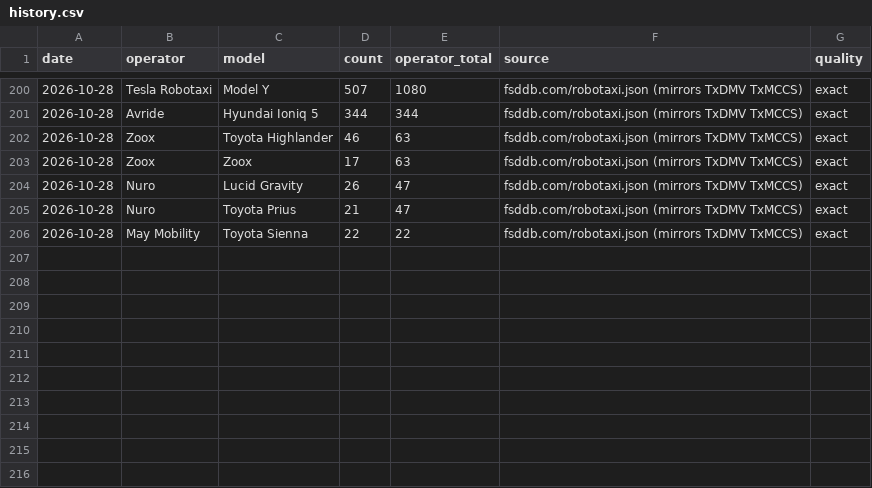
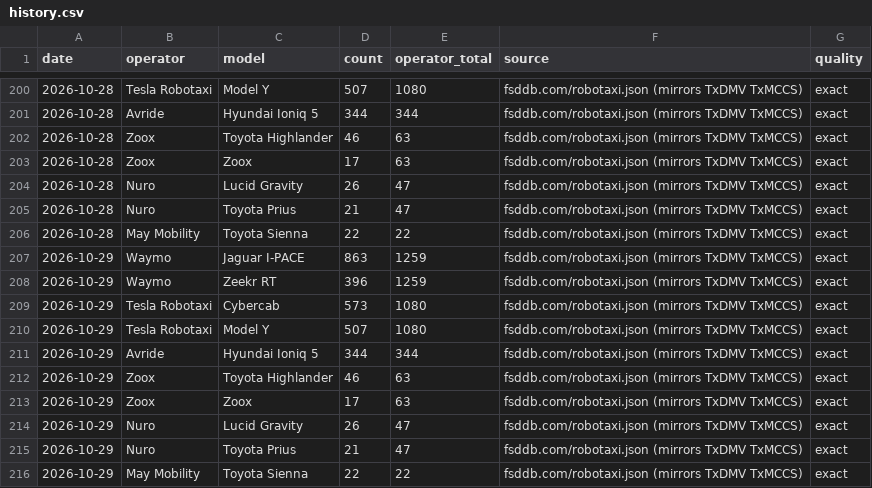
Before and after one commit to matthewsvm/cybercab-dashboard, a CSV file: data/history.csv, drawn as a sheet; only a part is shown, gaps mark what is left out.

```diff
--- a/data/history.csv
+++ b/data/history.csv
@@ -206 +206,11 @@ date,operator,model,count,operator_total,source,quality
 2026-10-28,May Mobility,Toyota Sienna,22,22,fsddb.com/robotaxi.json (mirrors TxDMV TxMCCS),exact
+2026-10-29,Waymo,Jaguar I-PACE,863,1259,fsddb.com/robotaxi.json (mirrors TxDMV TxMCCS),exact
+2026-10-29,Waymo,Zeekr RT,396,1259,fsddb.com/robotaxi.json (mirrors TxDMV TxMCCS),exact
+2026-10-29,Tesla Robotaxi,Cybercab,573,1080,fsddb.com/robotaxi.json (mirrors TxDMV TxMCCS),exact
+2026-10-29,Tesla Robotaxi,Model Y,507,1080,fsddb.com/robotaxi.json (mirrors TxDMV TxMCCS),exact
+2026-10-29,Avride,Hyundai Ioniq 5,344,344,fsddb.com/robotaxi.json (mirrors TxDMV TxMCCS),exact
+2026-10-29,Zoox,Toyota Highlander,46,63,fsddb.com/robotaxi.json (mirrors TxDMV TxMCCS),exact
+2026-10-29,Zoox,Zoox,17,63,fsddb.com/robotaxi.json (mirrors TxDMV TxMCCS),exact
+2026-10-29,Nuro,Lucid Gravity,26,47,fsddb.com/robotaxi.json (mirrors TxDMV TxMCCS),exact
+2026-10-29,Nuro,Toyota Prius,21,47,fsddb.com/robotaxi.json (mirrors TxDMV TxMCCS),exact
+2026-10-29,May Mobility,Toyota Sienna,22,22,fsddb.com/robotaxi.json (mirrors TxDMV TxMCCS),exact
```
